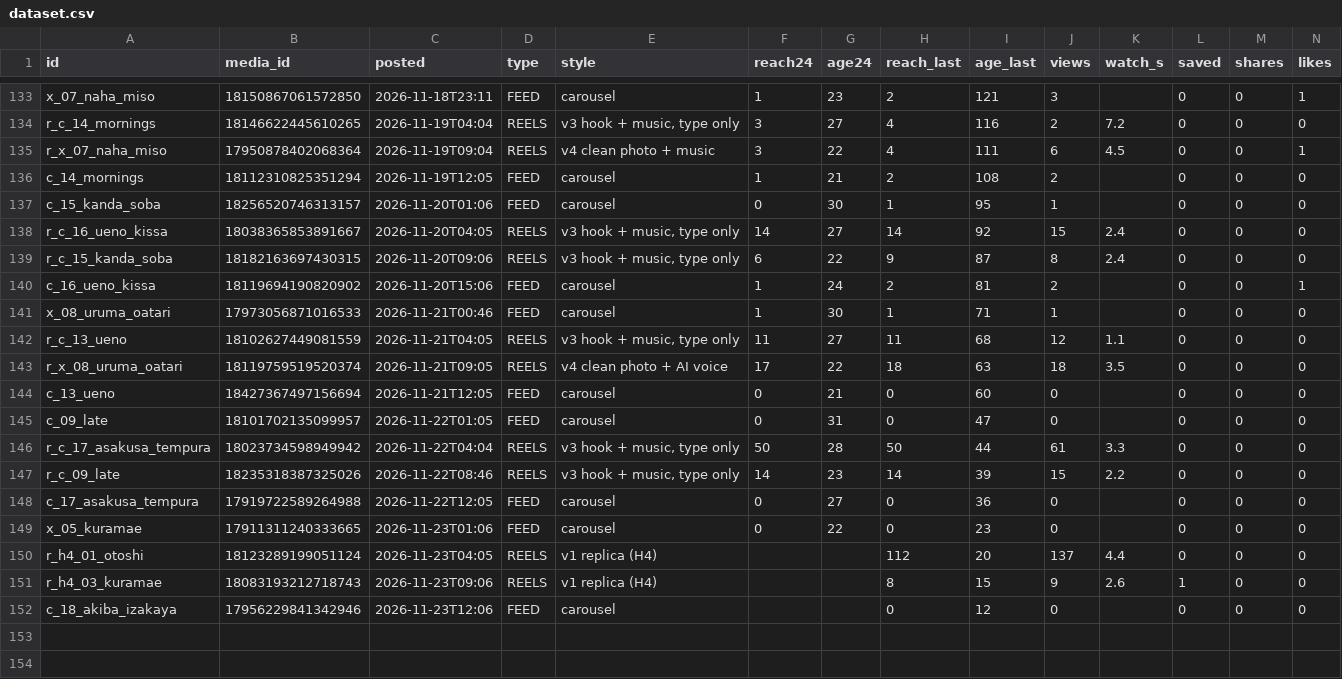
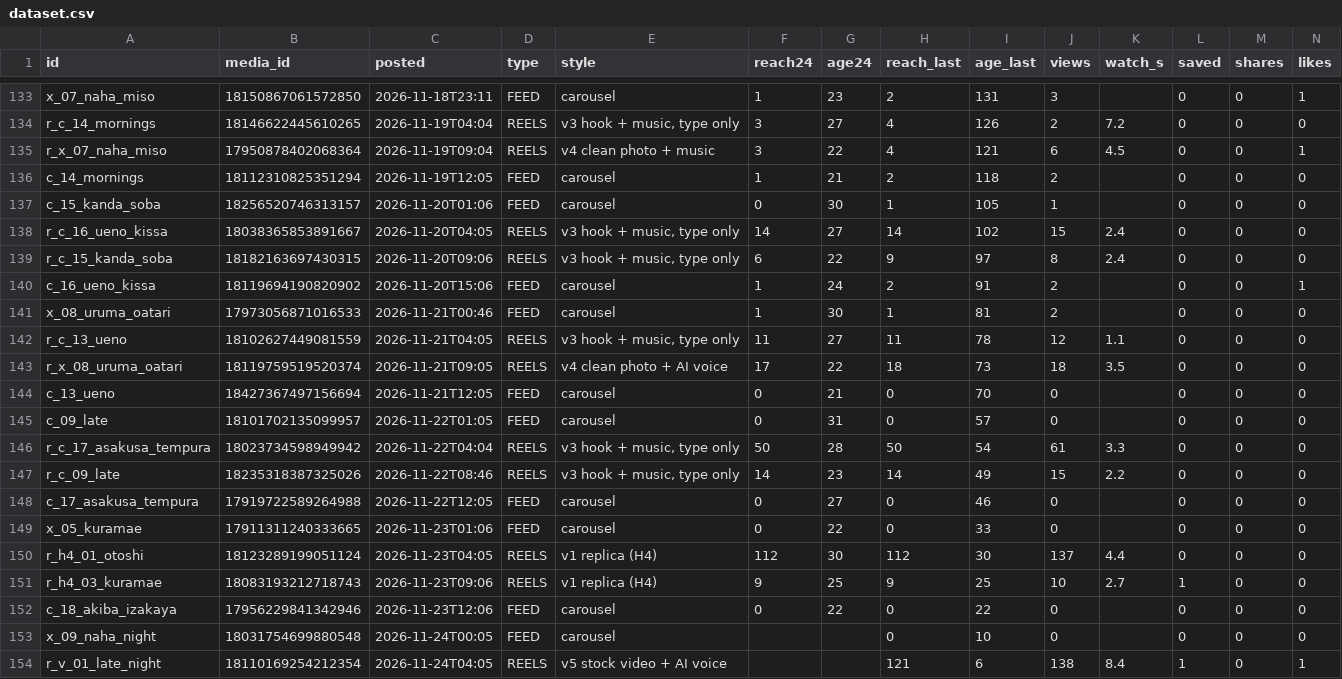
Before and after one commit to YuOnozawa/koru-tokyo-reels, a CSV file: docs/pdca/dataset.csv, drawn as a sheet; only a part is shown, gaps mark what is left out; rows hold the shown columns only; the diff covers the shown part only; the diff names each change by its address in the sheet, - before the commit and + after, or states it on an @@ line.

```diff
--- a/docs/pdca/dataset.csv
+++ b/docs/pdca/dataset.csv
-I133 (age_last): 121
+I133 (age_last): 131
-I134 (age_last): 116
+I134 (age_last): 126
-I135 (age_last): 111
+I135 (age_last): 121
-I136 (age_last): 108
+I136 (age_last): 118
-I137 (age_last): 95
+I137 (age_last): 105
-I138 (age_last): 92
+I138 (age_last): 102
-I139 (age_last): 87
+I139 (age_last): 97
-I140 (age_last): 81
+I140 (age_last): 91
-I141 (age_last): 71
+I141 (age_last): 81
-J141 (views): 1
+J141 (views): 2
-I142 (age_last): 68
+I142 (age_last): 78
-I143 (age_last): 63
+I143 (age_last): 73
-I144 (age_last): 60
+I144 (age_last): 70
-I145 (age_last): 47
+I145 (age_last): 57
-I146 (age_last): 44
+I146 (age_last): 54
-I147 (age_last): 39
+I147 (age_last): 49
-I148 (age_last): 36
+I148 (age_last): 46
-I149 (age_last): 23
+I149 (age_last): 33
-F150 (reach24): (empty)
+F150 (reach24): 112
-G150 (age24): (empty)
+G150 (age24): 30
-I150 (age_last): 20
+I150 (age_last): 30
-F151 (reach24): (empty)
+F151 (reach24): 9
-G151 (age24): (empty)
+G151 (age24): 25
-H151 (reach_last): 8
+H151 (reach_last): 9
-I151 (age_last): 15
+I151 (age_last): 25
-J151 (views): 9
+J151 (views): 10
-K151 (watch_s): 2.6
+K151 (watch_s): 2.7
-F152 (reach24): (empty)
+F152 (reach24): 0
-G152 (age24): (empty)
+G152 (age24): 22
-I152 (age_last): 12
+I152 (age_last): 22
+row 153: x_09_naha_night | 18031754699880548 | 2026-11-24T00:05 | FEED | carousel |  |  | 0 | 10 | 0 |  | 0 | 0 | 0
+row 154: r_v_01_late_night | 18110169254212354 | 2026-11-24T04:05 | REELS | v5 stock video + AI voice |  |  | 121 | 6 | 138 | 8.4 | 1 | 0 | 1
```
Also changed, not shown: 1 added row and 27 edited cells elsewhere in this file, 5 other files.
